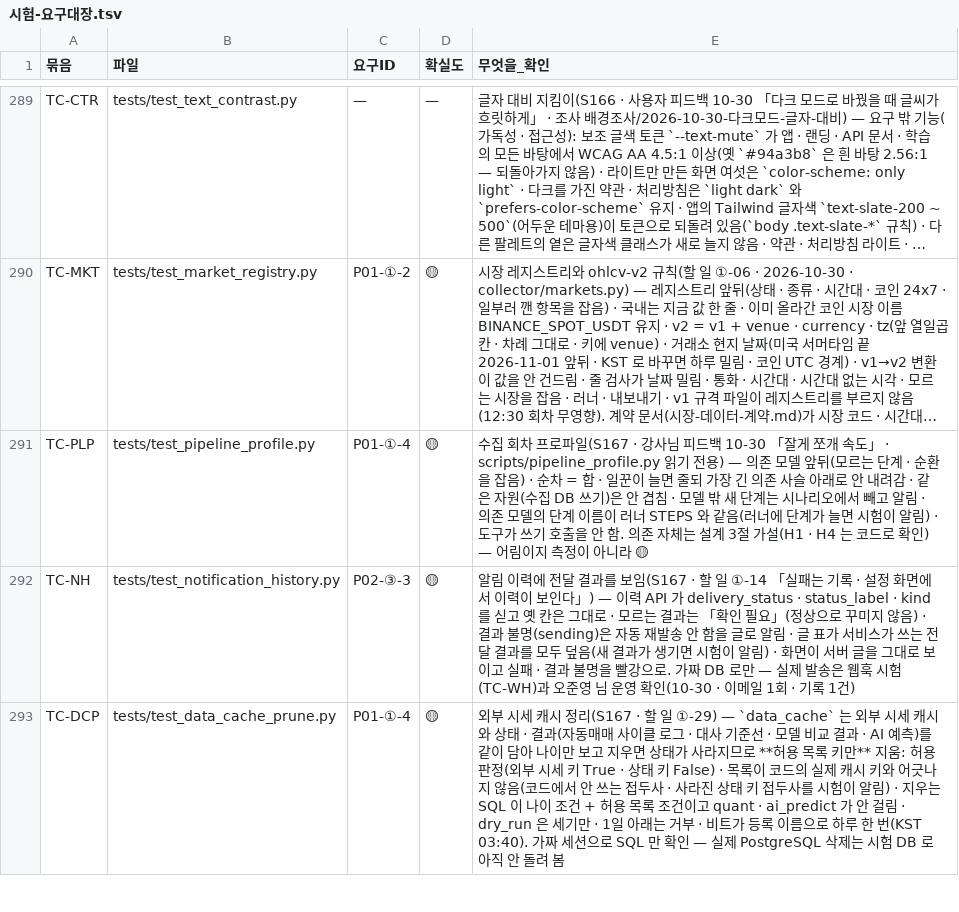
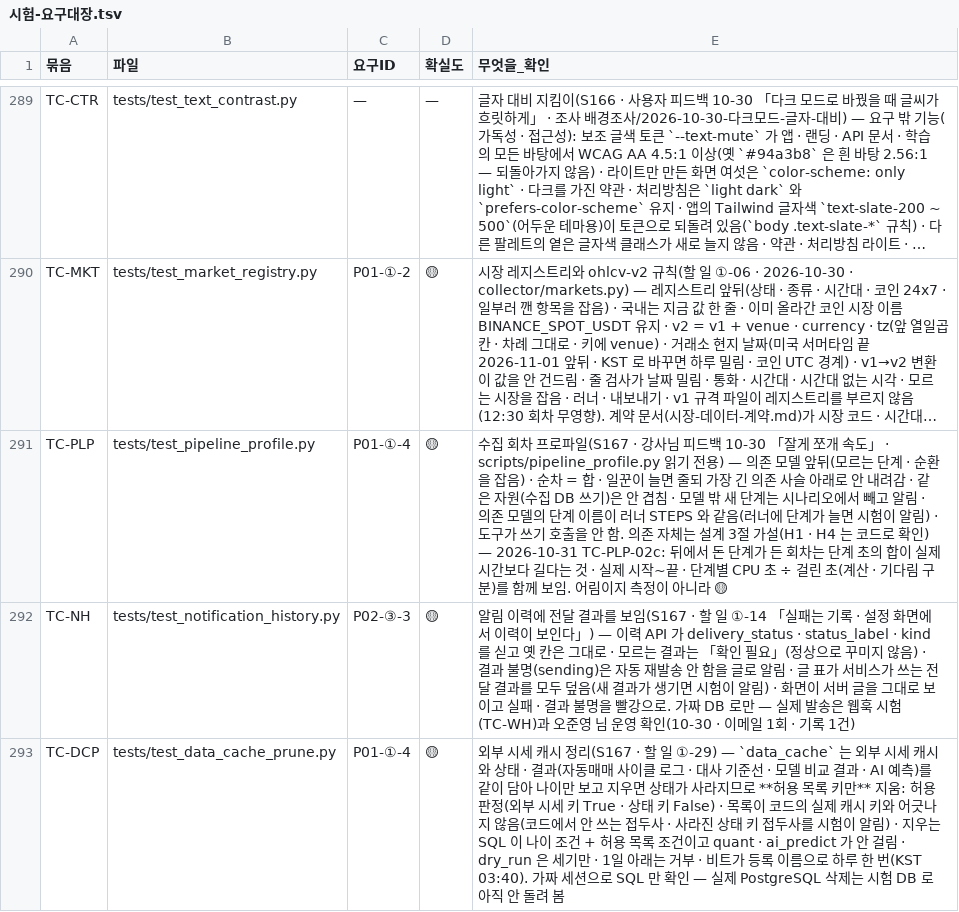
Before and after one commit to EST-team-project/Qurious, a TSV file: docs/phase-3/01-analysis/requirements/대장/시험-요구대장.tsv, drawn as a sheet; only a part is shown, gaps mark what is left out; long unchanged cells end in …; the diff covers the shown part only; the diff names each change by its address in the sheet, - before the commit and + after, or states it on an @@ line.

```diff
--- a/docs/phase-3/01-analysis/requirements/대장/시험-요구대장.tsv
+++ b/docs/phase-3/01-analysis/requirements/대장/시험-요구대장.tsv
-E291 (무엇을_확인): …확인) — 어림이지…
+E291 (무엇을_확인): …확인) — 2026-10-31 TC-PLP-02c: 뒤에서 돈 단계가 든 회차는 단계 초의 합이 실제 시간보다 길다는 것 · 실제 시작~끝 · 단계별 CPU 초 ÷ 걸린 초(계산 · 기다림 구분)를 함께 보임. 어림이지…
```
Also changed, not shown: 2 added rows and 1 edited cell elsewhere in this file, 16 other files.
